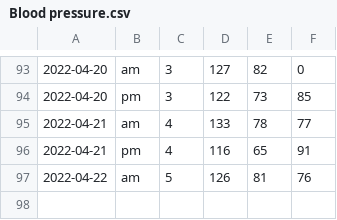
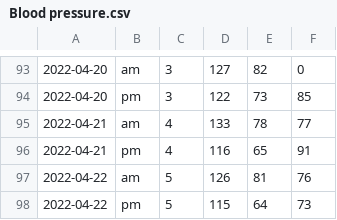
Before and after one commit to ilog2000/ilog2000.github.io, a CSV file: Blood pressure.csv, drawn as a sheet; only a part is shown, gaps mark what is left out.

Commit message:
update csv

```diff
--- a/Blood pressure.csv
+++ b/Blood pressure.csv
@@ -97 +97,2 @@
 2022-04-22,am,5,126,81,76
+2022-04-22,pm,5,115,64,73
```
